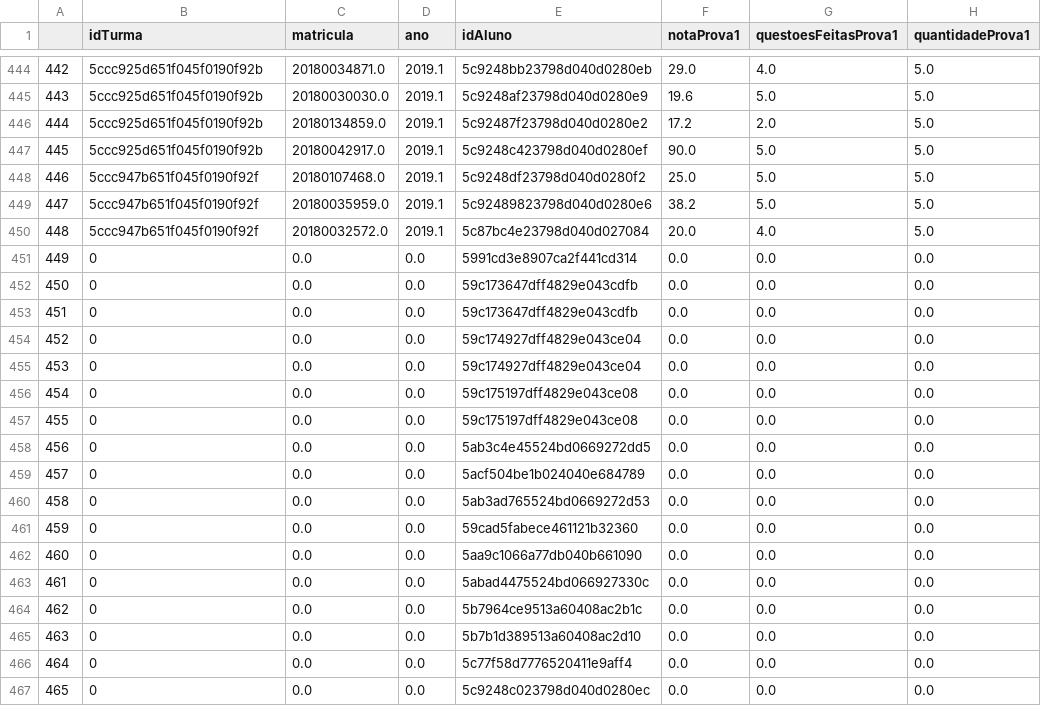
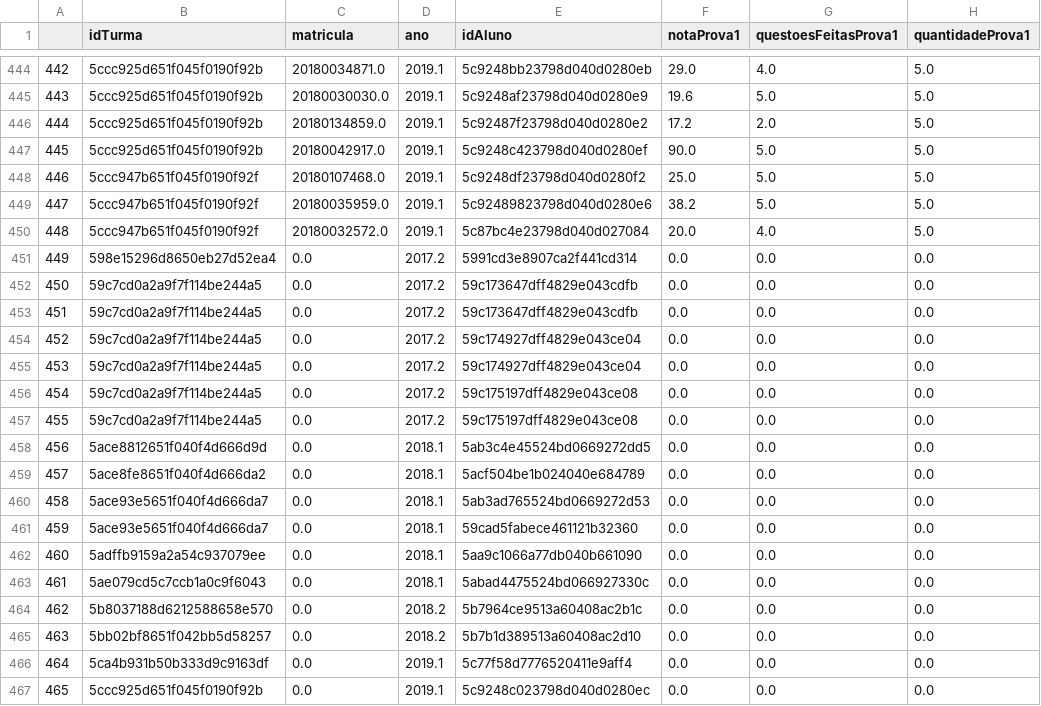
Before and after one commit to vilsonrodrigues/DataScienceEduc, a CSV file: lopNotaProvaSubmissoesLista.csv, drawn as a sheet; only a part is shown, gaps mark what is left out; the diff names each change by its address in the sheet, - before the commit and + after, or states it on an @@ line.

Commit message:
Add files via upload

```diff
--- a/lopNotaProvaSubmissoesLista.csv
+++ b/lopNotaProvaSubmissoesLista.csv
-B451 (idTurma): 0
+B451 (idTurma): 598e15296d8650eb27d52ea4
-D451:D457 (ano): 0.0
+D451:D457 (ano): 2017.2
-B452:B457 (idTurma): 0
+B452:B457 (idTurma): 59c7cd0a2a9f7f114be244a5
-B458 (idTurma): 0
+B458 (idTurma): 5ace8812651f040f4d666d9d
-D458:D463 (ano): 0.0
+D458:D463 (ano): 2018.1
-B459 (idTurma): 0
+B459 (idTurma): 5ace8fe8651f040f4d666da2
-B460:B461 (idTurma): 0
+B460:B461 (idTurma): 5ace93e5651f040f4d666da7
-B462 (idTurma): 0
+B462 (idTurma): 5adffb9159a2a54c937079ee
-B463 (idTurma): 0
+B463 (idTurma): 5ae079cd5c7ccb1a0c9f6043
-B464 (idTurma): 0
+B464 (idTurma): 5b8037188d6212588658e570
-D464:D465 (ano): 0.0
+D464:D465 (ano): 2018.2
-B465 (idTurma): 0
+B465 (idTurma): 5bb02bf8651f042bb5d58257
-B466 (idTurma): 0
+B466 (idTurma): 5ca4b931b50b333d9c9163df
-D466:D467 (ano): 0.0
+D466:D467 (ano): 2019.1
-B467 (idTurma): 0
+B467 (idTurma): 5ccc925d651f045f0190f92b
```
